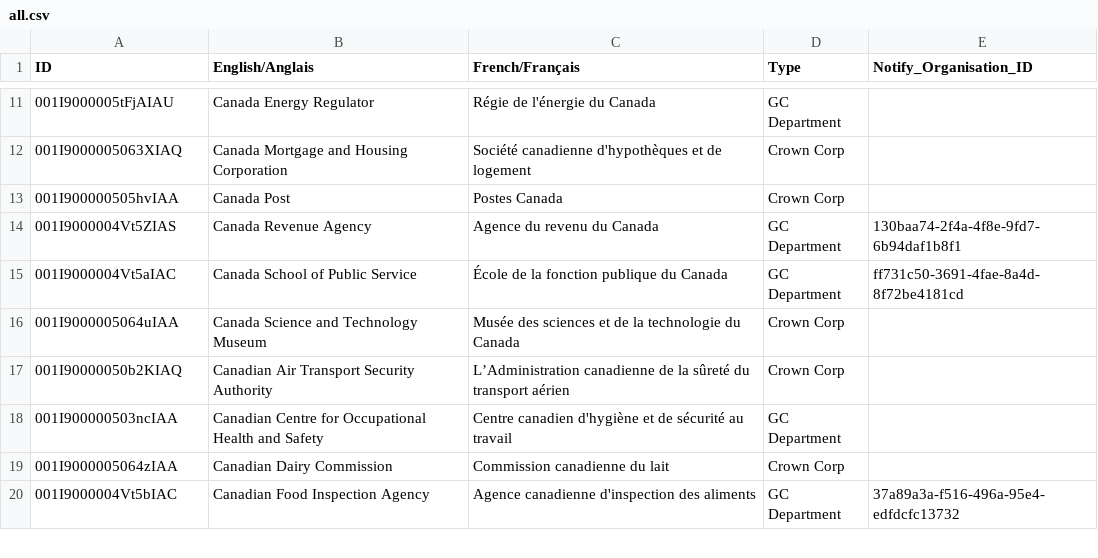
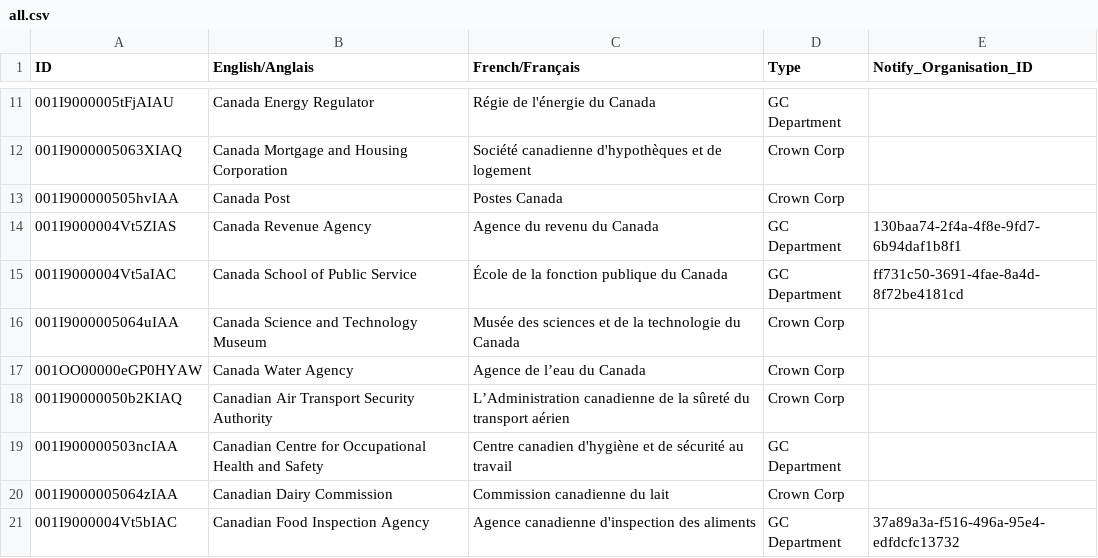
Before and after one commit to cds-snc/gc-organisations, a CSV file: data/all.csv, drawn as a sheet; only a part is shown, gaps mark what is left out; the diff names each change by its address in the sheet, - before the commit and + after, or states it on an @@ line.

```diff
--- a/data/all.csv
+++ b/data/all.csv
+row 17: 001OO00000eGP0HYAW | Canada Water Agency | Agence de l’eau du Canada | Crown Corp
```
Also changed, not shown: data/all-name-eng.csv, data/all-name-fra.csv, 3 other files.
